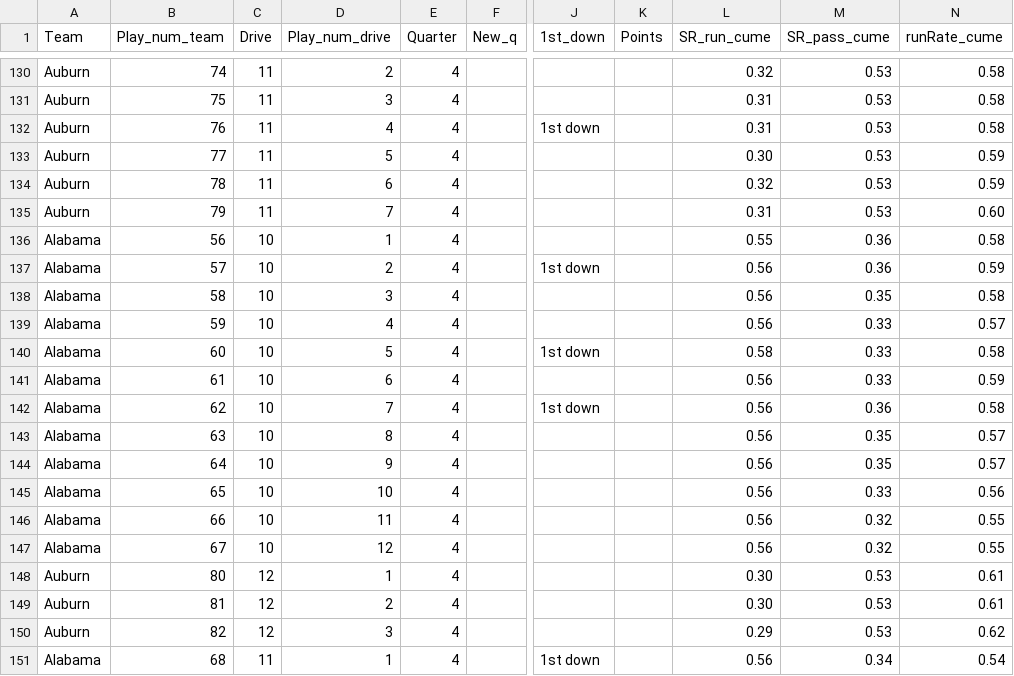
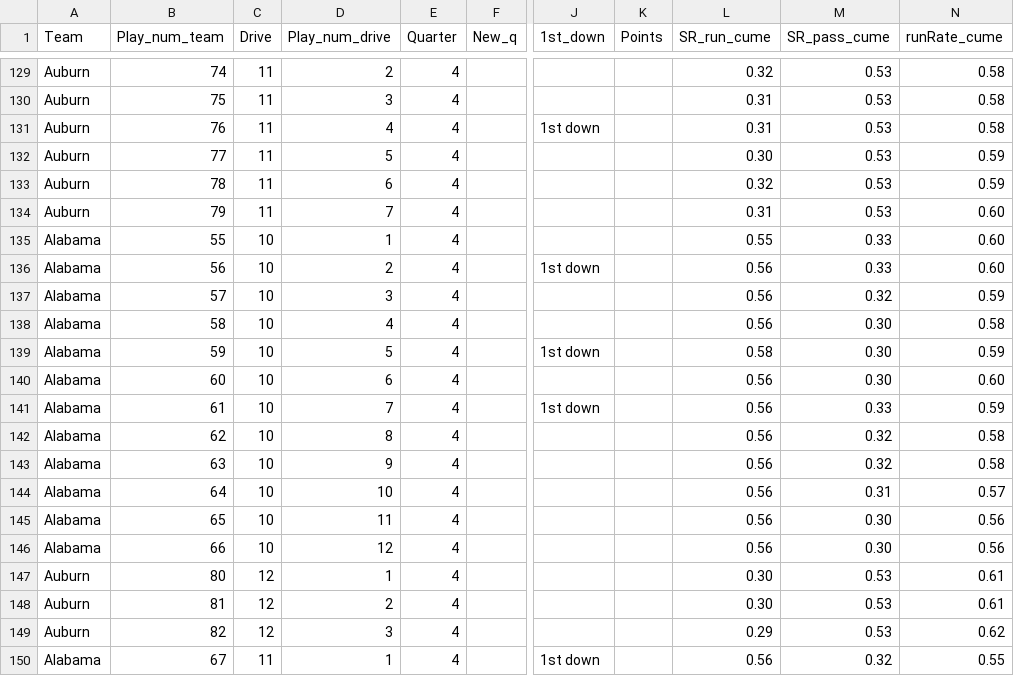
Before and after one commit to couchUX/couchux.github.io, a CSV file: RBR_charts/2017_BamaAuburn/BamaAuburn_Plays_all.csv, drawn as a sheet; only a part is shown, gaps mark what is left out; addresses are those after the commit; the diff covers the shown part only; the diff names each change by its address in the sheet, - before the commit and + after, or states it on an @@ line.

```diff
--- a/RBR_charts/2017_BamaAuburn/BamaAuburn_Plays_all.csv
+++ b/RBR_charts/2017_BamaAuburn/BamaAuburn_Plays_all.csv
-B135 (Play_num_team): 56
+B135 (Play_num_team): 55
-M135:M136 (SR_pass_cume): 0.36
+M135:M136 (SR_pass_cume): 0.33
-N135 (runRate_cume): 0.58
+N135 (runRate_cume): 0.60
-B136 (Play_num_team): 57
+B136 (Play_num_team): 56
-N136 (runRate_cume): 0.59
+N136 (runRate_cume): 0.60
-B137 (Play_num_team): 58
+B137 (Play_num_team): 57
-M137 (SR_pass_cume): 0.35
+M137 (SR_pass_cume): 0.32
-N137 (runRate_cume): 0.58
+N137 (runRate_cume): 0.59
-B138 (Play_num_team): 59
+B138 (Play_num_team): 58
-M138:M140 (SR_pass_cume): 0.33
+M138:M140 (SR_pass_cume): 0.30
-N138 (runRate_cume): 0.57
+N138 (runRate_cume): 0.58
-B139 (Play_num_team): 60
+B139 (Play_num_team): 59
-N139 (runRate_cume): 0.58
+N139 (runRate_cume): 0.59
-B140 (Play_num_team): 61
+B140 (Play_num_team): 60
-N140 (runRate_cume): 0.59
+N140 (runRate_cume): 0.60
-B141 (Play_num_team): 62
+B141 (Play_num_team): 61
-M141 (SR_pass_cume): 0.36
+M141 (SR_pass_cume): 0.33
-N141 (runRate_cume): 0.58
+N141 (runRate_cume): 0.59
-B142 (Play_num_team): 63
+B142 (Play_num_team): 62
-M142:M143 (SR_pass_cume): 0.35
+M142:M143 (SR_pass_cume): 0.32
-N142:N143 (runRate_cume): 0.57
+N142:N143 (runRate_cume): 0.58
-B143 (Play_num_team): 64
+B143 (Play_num_team): 63
-B144 (Play_num_team): 65
+B144 (Play_num_team): 64
-M144 (SR_pass_cume): 0.33
+M144 (SR_pass_cume): 0.31
-N144 (runRate_cume): 0.56
+N144 (runRate_cume): 0.57
-B145 (Play_num_team): 66
+B145 (Play_num_team): 65
-M145:M146 (SR_pass_cume): 0.32
+M145:M146 (SR_pass_cume): 0.30
-N145:N146 (runRate_cume): 0.55
+N145:N146 (runRate_cume): 0.56
-B146 (Play_num_team): 67
+B146 (Play_num_team): 66
-B150 (Play_num_team): 68
+B150 (Play_num_team): 67
-M150 (SR_pass_cume): 0.34
+M150 (SR_pass_cume): 0.32
-N150 (runRate_cume): 0.54
+N150 (runRate_cume): 0.55
```
Also changed, not shown: 1 removed row and 37 edited cells elsewhere in this file, RBR_charts/2017_BamaAuburn/SRXR_quarters/BamaAuburn_SRXR_Quarters.csv.
